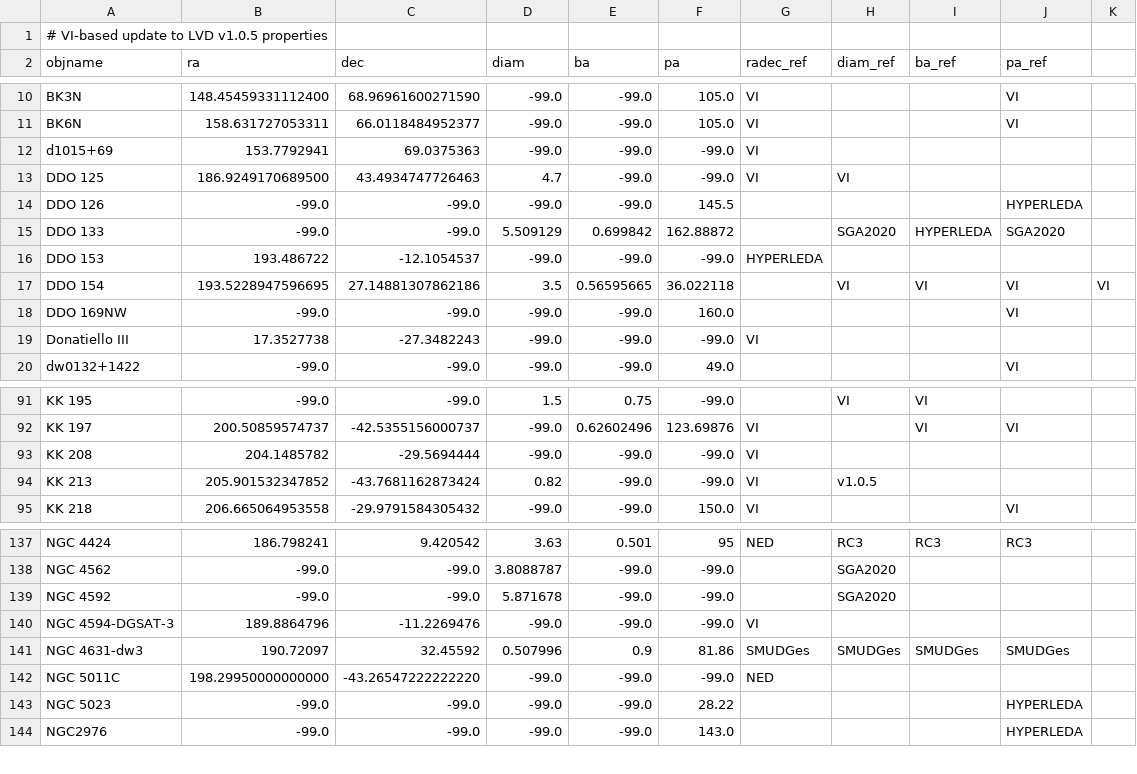
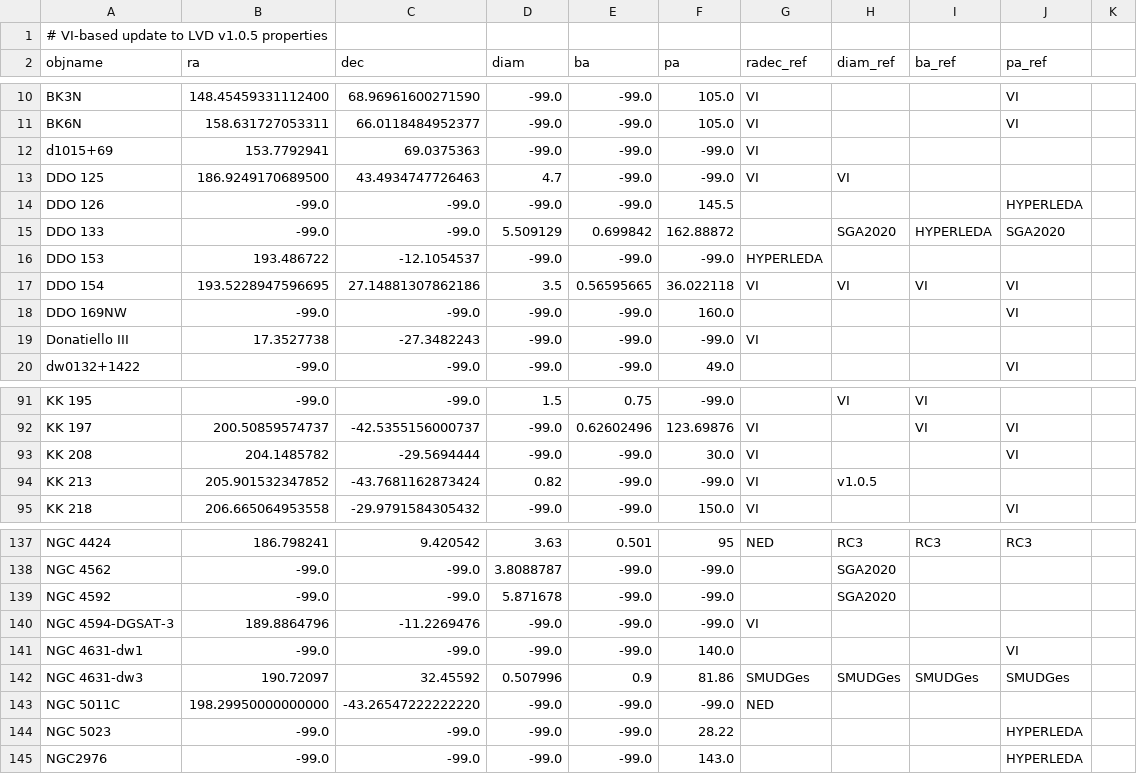
Before and after one commit to moustakas/SGA, a CSV file: py/SGA/data/SGA2025/LVD-geometry-updates-v1.0.5.csv, drawn as a sheet; only a part is shown, gaps mark what is left out; the diff names each change by its address in the sheet, - before the commit and + after, or states it on an @@ line.

```diff
--- a/py/SGA/data/SGA2025/LVD-geometry-updates-v1.0.5.csv
+++ b/py/SGA/data/SGA2025/LVD-geometry-updates-v1.0.5.csv
-G17 (radec_ref): (empty)
+G17 (radec_ref): VI
-K17: VI
+K17: (empty)
-F93 (pa): -99.0
+F93 (pa): 30.0
-J93 (pa_ref): (empty)
+J93 (pa_ref): VI
+row 141: NGC 4631-dw1 | -99.0 | -99.0 | -99.0 | -99.0 | 140.0 |  |  |  | VI
```
Also changed, not shown: 4 other files.
